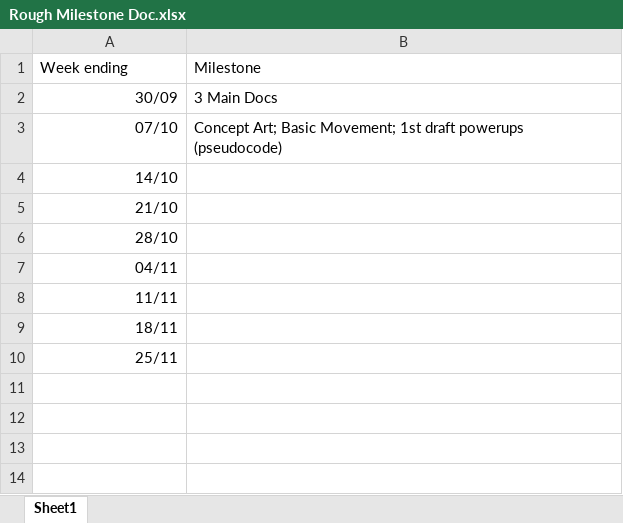
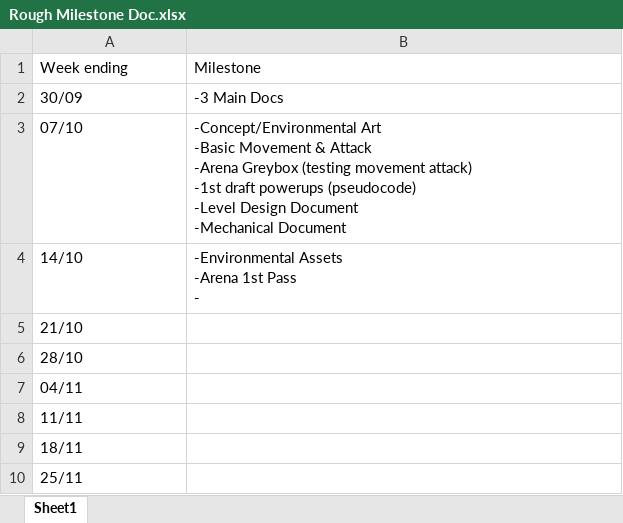
Before and after one commit to glittika-gerdmanee/1st-Year-Group-Major-Project, an Excel workbook: Documents/Rough Milestone Doc.xlsx, sheet Sheet1, drawn as a sheet; values as stored, in another font and other column widths than the file's, no borders; charts and pictures not drawn; ↵ is a line break in a cell; the diff names each change by its address in the sheet, - before the commit and + after, or states it on an @@ line.

Commit message:
Updated Milestone Doc

```diff
--- a/Documents/Rough Milestone Doc.xlsx (sheet Sheet1)
+++ b/Documents/Rough Milestone Doc.xlsx (sheet Sheet1)
-A2:A10 alignment: right
+A2:A10 alignment: left
-B2: 3 Main Docs
+B2: -3 Main Docs
-B3: Concept Art; Basic Movement; 1st draft powerups (pseudocode)
+B3: -Concept/Environmental Art ↵ -Basic Movement & Attack ↵ -Arena Greybox (testing movement attack) ↵ -1st draft powerups (pseudocode) ↵ -Level Design Document ↵ -Mechanical Document
-B4: (empty)
+B4: -Environmental Assets ↵ -Arena 1st Pass ↵ -
```
